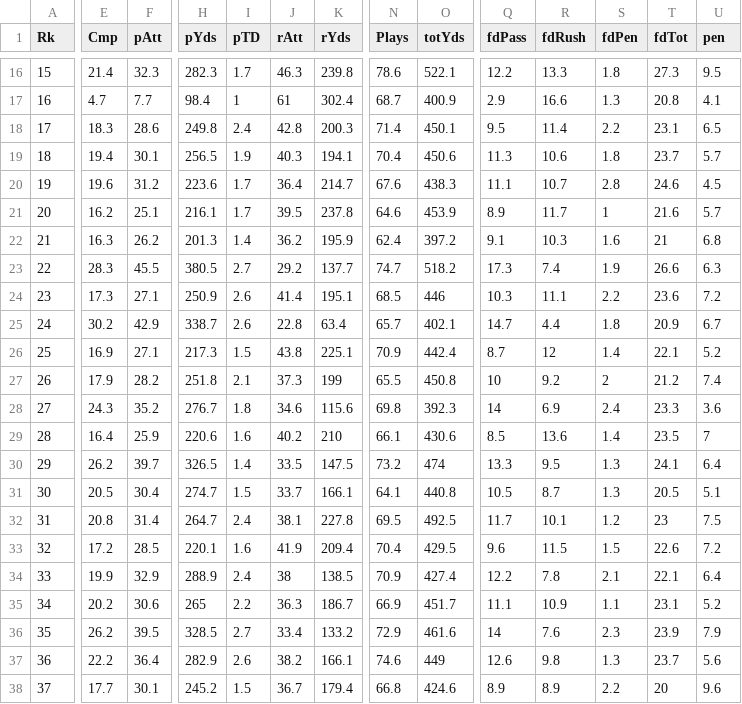
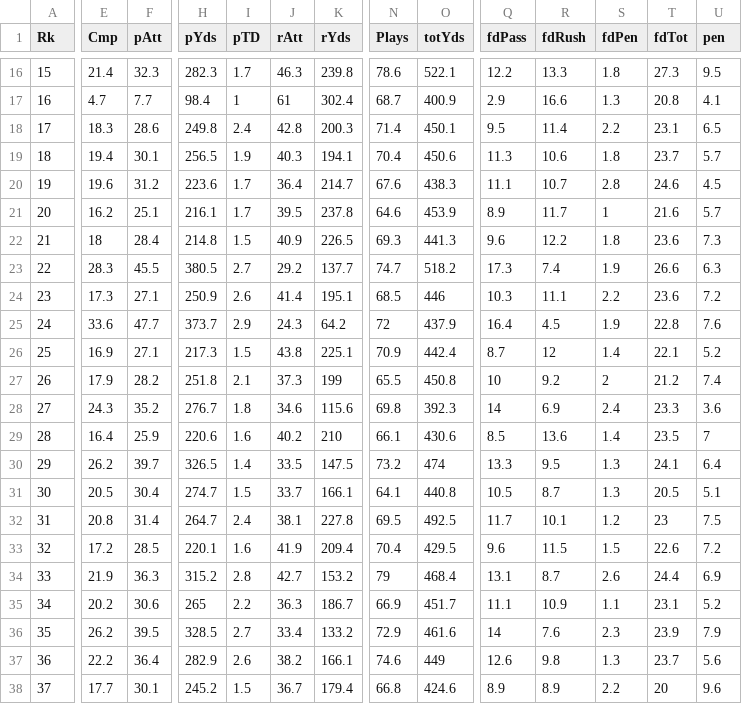
Before and after one commit to smazurski/CollegeFootballPointPrediction, a CSV file: 2021 CFB Model/Off_CFB_team_basic_stats.csv, drawn as a sheet; only a part is shown, gaps mark what is left out; the diff covers the shown part only; the diff names each change by its address in the sheet, - before the commit and + after, or states it on an @@ line.

```diff
--- a/2021 CFB Model/Off_CFB_team_basic_stats.csv
+++ b/2021 CFB Model/Off_CFB_team_basic_stats.csv
-E22 (Cmp): 16.3
+E22 (Cmp): 18
-F22 (pAtt): 26.2
+F22 (pAtt): 28.4
-H22 (pYds): 201.3
+H22 (pYds): 214.8
-I22 (pTD): 1.4
+I22 (pTD): 1.5
-J22 (rAtt): 36.2
+J22 (rAtt): 40.9
-K22 (rYds): 195.9
+K22 (rYds): 226.5
-N22 (Plays): 62.4
+N22 (Plays): 69.3
-O22 (totYds): 397.2
+O22 (totYds): 441.3
-Q22 (fdPass): 9.1
+Q22 (fdPass): 9.6
-R22 (fdRush): 10.3
+R22 (fdRush): 12.2
-S22 (fdPen): 1.6
+S22 (fdPen): 1.8
-T22 (fdTot): 21
+T22 (fdTot): 23.6
-U22 (pen): 6.8
+U22 (pen): 7.3
-E25 (Cmp): 30.2
+E25 (Cmp): 33.6
-F25 (pAtt): 42.9
+F25 (pAtt): 47.7
-H25 (pYds): 338.7
+H25 (pYds): 373.7
-I25 (pTD): 2.6
+I25 (pTD): 2.9
-J25 (rAtt): 22.8
+J25 (rAtt): 24.3
-K25 (rYds): 63.4
+K25 (rYds): 64.2
-N25 (Plays): 65.7
+N25 (Plays): 72
-O25 (totYds): 402.1
+O25 (totYds): 437.9
-Q25 (fdPass): 14.7
+Q25 (fdPass): 16.4
-R25 (fdRush): 4.4
+R25 (fdRush): 4.5
-S25 (fdPen): 1.8
+S25 (fdPen): 1.9
-T25 (fdTot): 20.9
+T25 (fdTot): 22.8
-U25 (pen): 6.7
+U25 (pen): 7.6
-E34 (Cmp): 19.9
+E34 (Cmp): 21.9
-F34 (pAtt): 32.9
+F34 (pAtt): 36.3
-H34 (pYds): 288.9
+H34 (pYds): 315.2
-I34 (pTD): 2.4
+I34 (pTD): 2.8
-J34 (rAtt): 38
+J34 (rAtt): 42.7
-K34 (rYds): 138.5
+K34 (rYds): 153.2
-N34 (Plays): 70.9
+N34 (Plays): 79
-O34 (totYds): 427.4
+O34 (totYds): 468.4
-Q34 (fdPass): 12.2
+Q34 (fdPass): 13.1
-R34 (fdRush): 7.8
+R34 (fdRush): 8.7
-S34 (fdPen): 2.1
+S34 (fdPen): 2.6
-T34 (fdTot): 22.1
+T34 (fdTot): 24.4
-U34 (pen): 6.4
+U34 (pen): 6.9
```
Also changed, not shown: 125 edited cells elsewhere in this file, 2021 CFB Model/2021_ESPN_FPI.csv, 2021 CFB Model/2021_football_outsiders_DEF_FEI.csv, 2 other files.
